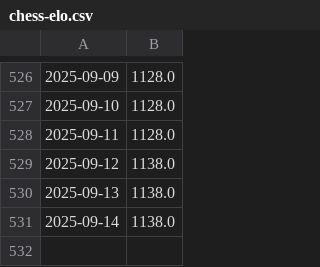
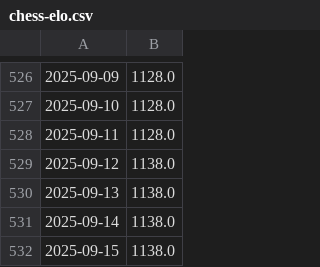
Before and after one commit to charlesmerritt/charlesmerritt, a CSV file: assets/chess-elo.csv, drawn as a sheet; only a part is shown, gaps mark what is left out; the diff names each change by its address in the sheet, - before the commit and + after, or states it on an @@ line.

```diff
--- a/assets/chess-elo.csv
+++ b/assets/chess-elo.csv
+row 532: 2025-09-15 | 1138.0
```
Also changed, not shown: 1 other file.
